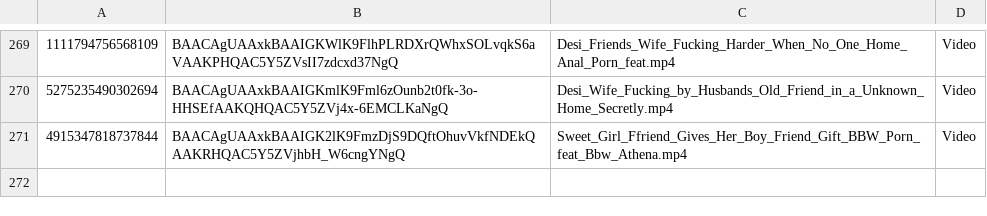
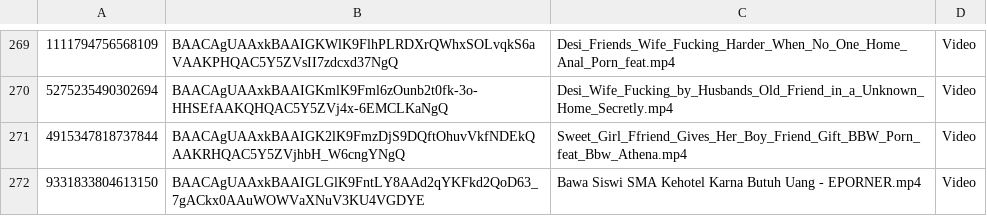
Before and after one commit to nikovlod/archivepronto, a CSV file: archiveTG_data.csv, drawn as a sheet; only a part is shown, gaps mark what is left out; the diff names each change by its address in the sheet, - before the commit and + after, or states it on an @@ line.

Commit message:
Add new file to archive

```diff
--- a/archiveTG_data.csv
+++ b/archiveTG_data.csv
+row 272: 9331833804613150 | BAACAgUAAxkBAAIGLGlK9FntLY8AAd2qYKFkd2QoD63_7gACkx0AAuWOWVaXNuV3KU4VGDYE | Bawa Siswi SMA Kehotel Karna Butuh Uang - EPORNER.mp4 | Video
```
